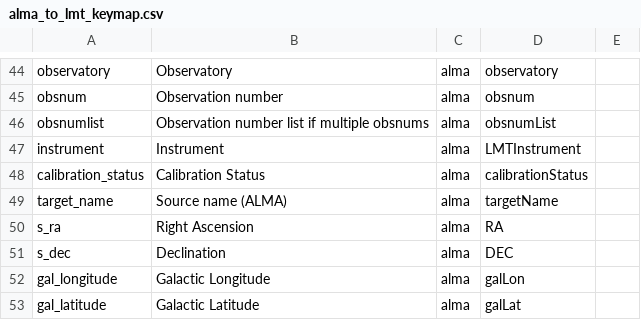
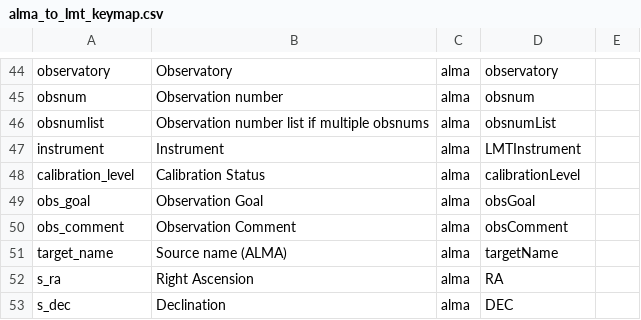
Before and after one commit to toltec-astro/dvpipe, a CSV file: dvpipe/aux/alma_to_lmt_keymap.csv, drawn as a sheet; only a part is shown, gaps mark what is left out; the shorter side is filled out with more unchanged rows.

```diff
--- a/dvpipe/aux/alma_to_lmt_keymap.csv
+++ b/dvpipe/aux/alma_to_lmt_keymap.csv
@@ -47,3 +47,5 @@ obsnumlist,Observation number list if multiple obsnums,alma,obsnumList,
 instrument,Instrument,alma,LMTInstrument,
-calibration_status,Calibration Status,alma,calibrationStatus,
+calibration_level,Calibration Status,alma,calibrationLevel,
+obs_goal,Observation Goal,alma,obsGoal,
+obs_comment,Observation Comment,alma,obsComment,
 target_name,Source name (ALMA),alma,targetName,
```
Also changed, not shown: dvpipe/aux/LMTMetaDatablock.csv, dvpipe/aux/LMT_Dataverse_Metadata_Definition.tsv, 1 other file.
